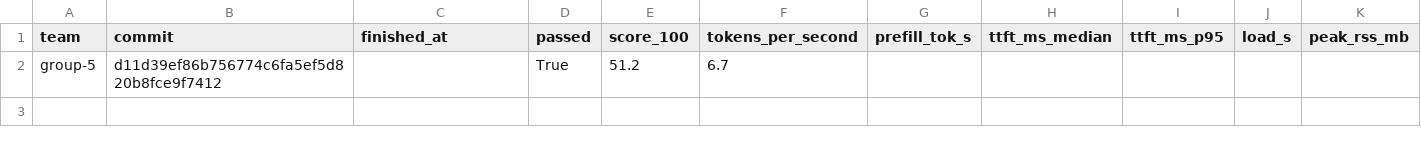
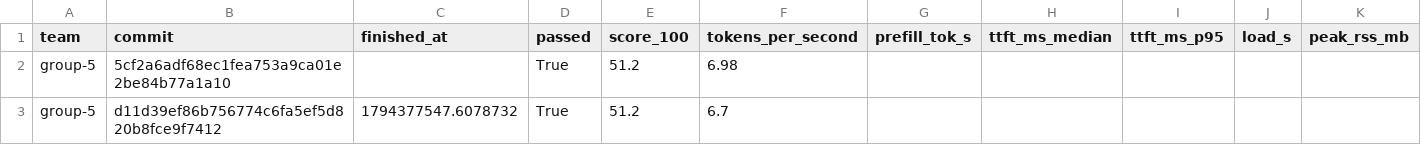
Before and after one commit to ECE382M-20/results, a CSV file: summary/results.csv, drawn as a sheet; only a part is shown; addresses are those after the commit; rows hold the shown columns only; the diff names each change by its address in the sheet, - before the commit and + after, or states it on an @@ line.

Commit message:
result: group-5 5cf2a6ad

```diff
--- a/summary/results.csv
+++ b/summary/results.csv
+row 2: group-5 | 5cf2a6adf68ec1fea753a9ca01e2be84b77a1a10 |  | True | 51.2 | 6.98
-C3 (finished_at): (empty)
+C3 (finished_at): 1794377547.6078732
```
Also changed, not shown: 5 other files.
